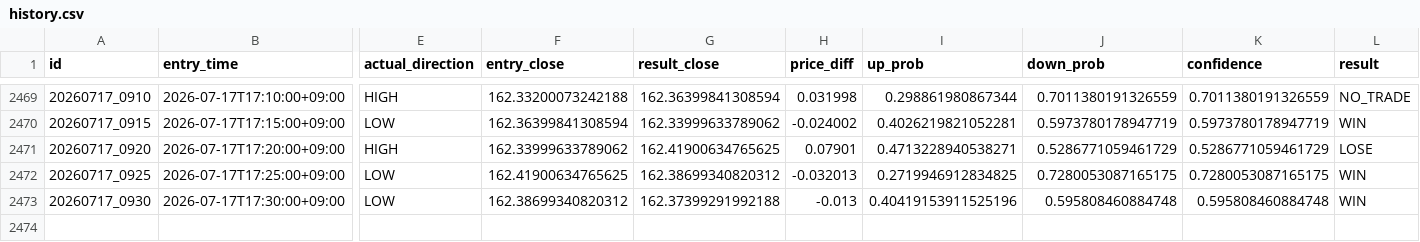
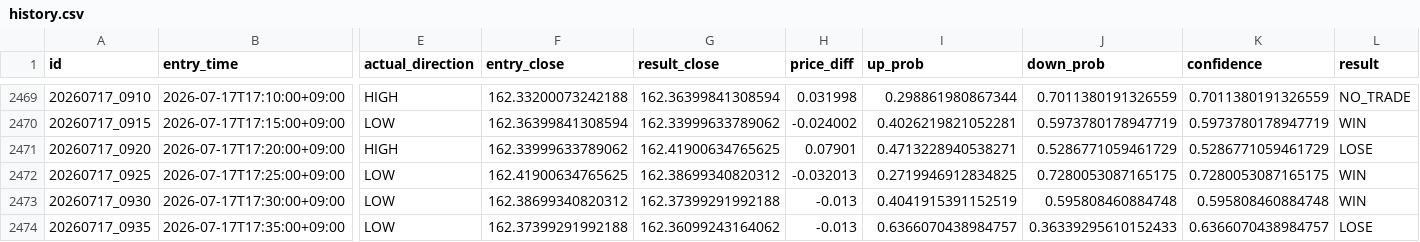
Before and after one commit to jv8gbf476b-ctrl/BO_AI_5M, a CSV file: history.csv, drawn as a sheet; only a part is shown, gaps mark what is left out; rows hold the shown columns only; the diff names each change by its address in the sheet, - before the commit and + after, or states it on an @@ line.

```diff
--- a/history.csv
+++ b/history.csv
-I2473 (up_prob): 0.40419153911525196
+I2473 (up_prob): 0.4041915391152519
+row 2474: 20260717_0935 | 2026-07-17T17:35:00+09:00 | LOW | 162.37399291992188 | 162.36099243164062 | -0.013 | 0.6366070438984757 | 0.36339295610152433 | 0.6366070438984757 | LOSE
```
Also changed, not shown: 1 other file.
